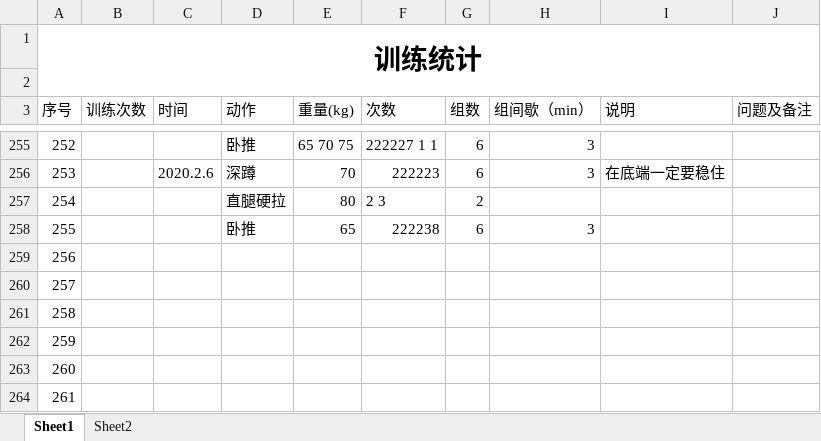
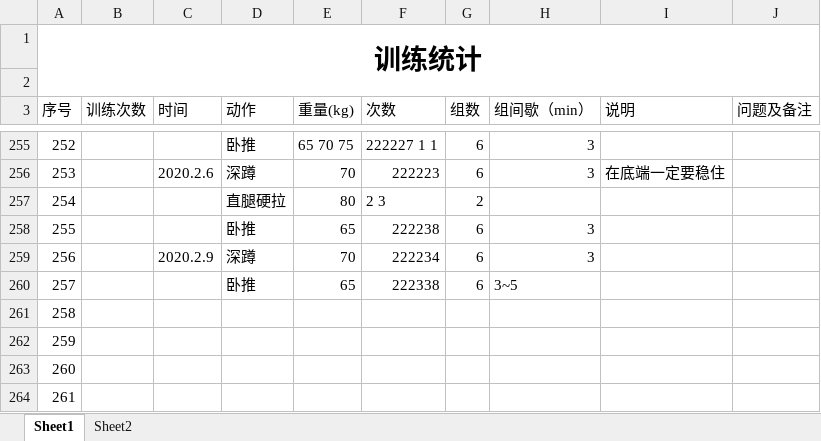
Before and after one commit to ydchen-use/daily_work, an Excel workbook: ReadandFitness/Fitness_record.xlsx, sheet Sheet1, drawn as a sheet; only a part is shown, gaps mark what is left out; values as stored, in another font and other column widths than the file's, no borders; the diff names each change by its address in the sheet, - before the commit and + after, or states it on an @@ line.

Commit message:
add some contents

```diff
--- a/ReadandFitness/Fitness_record.xlsx (sheet Sheet1)
+++ b/ReadandFitness/Fitness_record.xlsx (sheet Sheet1)
-C259 (时间): (empty)
+C259 (时间): 2020.2.9
-D259 (动作): (empty)
+D259 (动作): 深蹲
-E259 (重量(kg)): (empty)
+E259 (重量(kg)): 70
-F259 (次数): (empty)
+F259 (次数): 222234
-G259:G260 (组数): (empty)
+G259:G260 (组数): 6
-H259 (组间歇（min）): (empty)
+H259 (组间歇（min）): 3
-D260 (动作): (empty)
+D260 (动作): 卧推
-E260 (重量(kg)): (empty)
+E260 (重量(kg)): 65
-F260 (次数): (empty)
+F260 (次数): 222338
-H260 (组间歇（min）): (empty)
+H260 (组间歇（min）): 3~5
```
